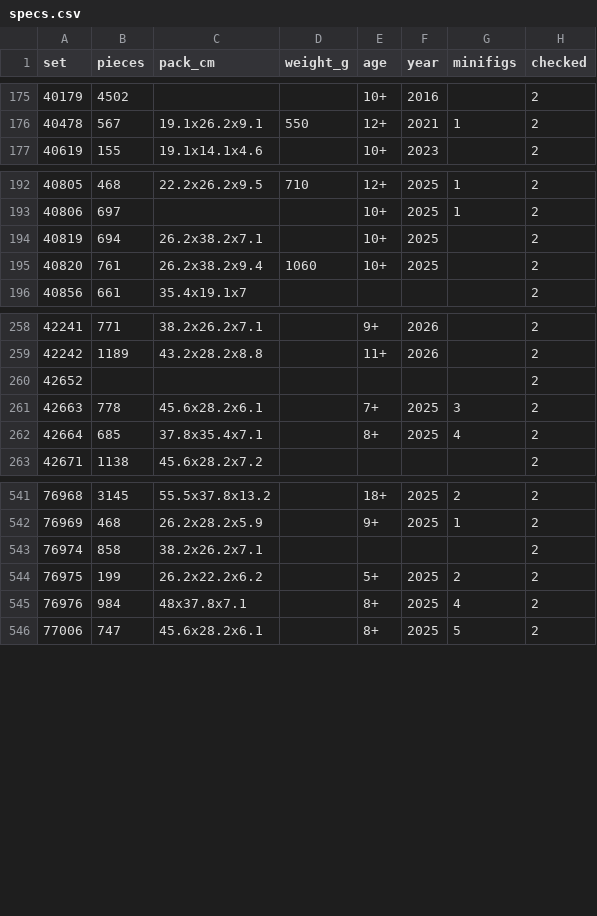
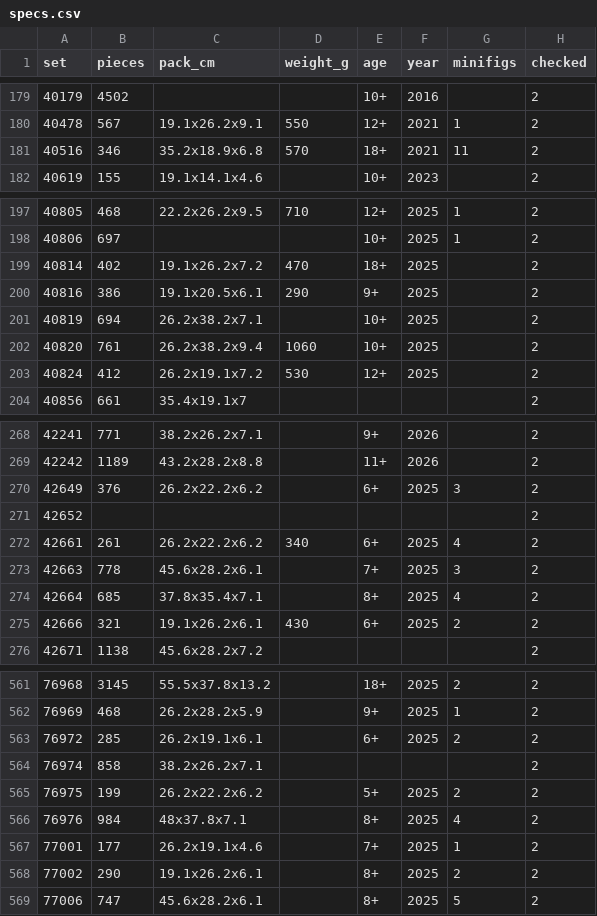
Before and after one commit to KLIKBRIK/Katalog, a CSV file: _marketplace/specs.csv, drawn as a sheet; only a part is shown, gaps mark what is left out; the diff covers the shown part only.

```diff
--- a/_marketplace/specs.csv
+++ b/_marketplace/specs.csv
@@ -176,2 +180,3 @@ set,pieces,pack_cm,weight_g,age,year,minifigs,checked
 40478,567,19.1x26.2x9.1,550,12+,2021,1,2
+40516,346,35.2x18.9x6.8,570,18+,2021,11,2
 40619,155,19.1x14.1x4.6,,10+,2023,,2
@@ -193,4 +198,7 @@ set,pieces,pack_cm,weight_g,age,year,minifigs,checked
 40806,697,,,10+,2025,1,2
+40814,402,19.1x26.2x7.2,470,18+,2025,,2
+40816,386,19.1x20.5x6.1,290,9+,2025,,2
 40819,694,26.2x38.2x7.1,,10+,2025,,2
 40820,761,26.2x38.2x9.4,1060,10+,2025,,2
+40824,412,26.2x19.1x7.2,530,12+,2025,,2
 40856,661,35.4x19.1x7,,,,,2
@@ -259,5 +269,8 @@ set,pieces,pack_cm,weight_g,age,year,minifigs,checked
 42242,1189,43.2x28.2x8.8,,11+,2026,,2
+42649,376,26.2x22.2x6.2,,6+,2025,3,2
 42652,,,,,,,2
+42661,261,26.2x22.2x6.2,340,6+,2025,4,2
 42663,778,45.6x28.2x6.1,,7+,2025,3,2
 42664,685,37.8x35.4x7.1,,8+,2025,4,2
+42666,321,19.1x26.2x6.1,430,6+,2025,2,2
 42671,1138,45.6x28.2x7.2,,,,,2
@@ -542,2 +562,3 @@ set,pieces,pack_cm,weight_g,age,year,minifigs,checked
 76969,468,26.2x28.2x5.9,,9+,2025,1,2
+76972,285,26.2x19.1x6.1,,6+,2025,2,2
 76974,858,38.2x26.2x7.1,,,,,2
@@ -545,2 +566,4 @@ set,pieces,pack_cm,weight_g,age,year,minifigs,checked
 76976,984,48x37.8x7.1,,8+,2025,4,2
+77001,177,26.2x19.1x4.6,,7+,2025,1,2
+77002,290,19.1x26.2x6.1,,8+,2025,2,2
 77006,747,45.6x28.2x6.1,,8+,2025,5,2
```
Also changed, not shown: 13 added rows elsewhere in this file, 23 other files.
